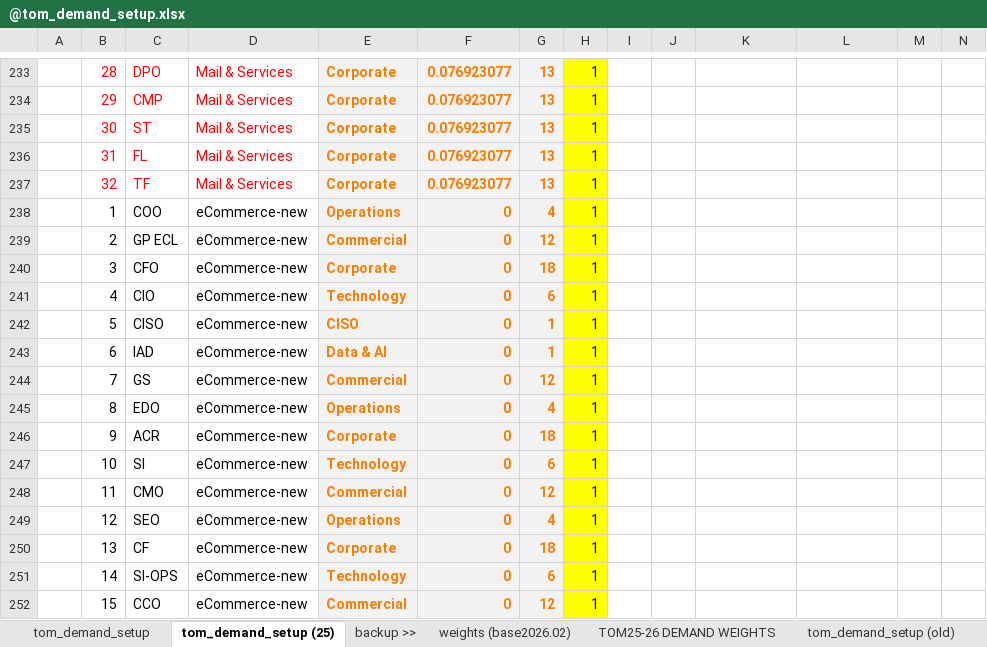
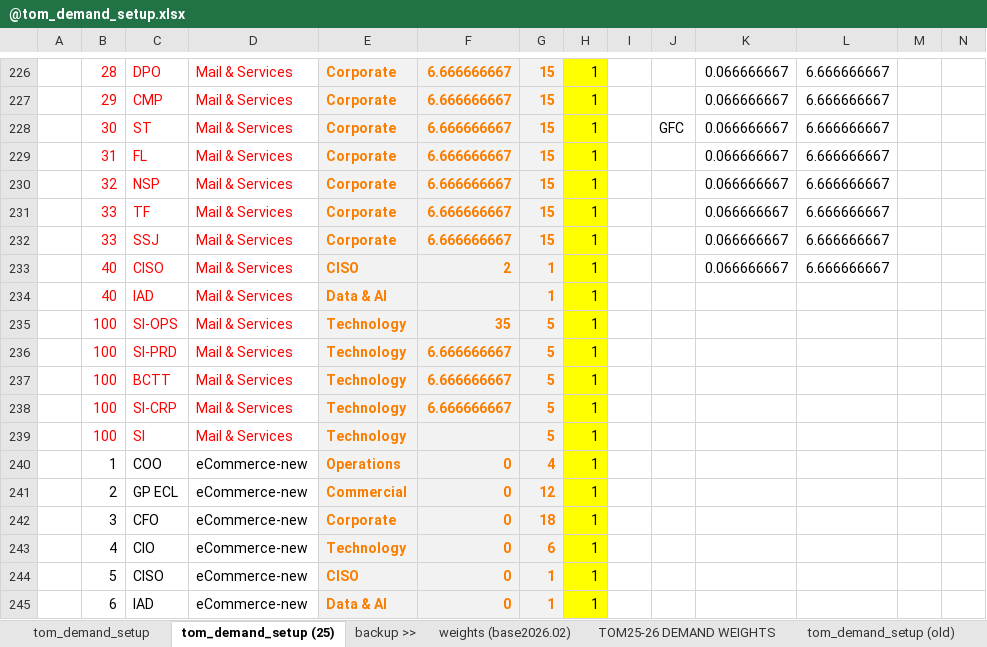
Before and after one commit to saraivrp/tom_demand, an Excel workbook: data/input/@tom_demand_setup.xlsx, sheet tom_demand_setup (25), drawn as a sheet; only a part is shown, gaps mark what is left out; the shorter side is filled out with more unchanged rows; values as stored, in another font and other column widths than the file's, no borders; conditional formats not drawn; removed rows and columns are numbered as before the commit, all else as after; rows hold the shown columns only; the diff covers the shown part only; the diff names each change by its address in the sheet, - before the commit and + after, or states it on an @@ line.

```diff
--- a/data/input/@tom_demand_setup.xlsx (sheet tom_demand_setup (25))
+++ b/data/input/@tom_demand_setup.xlsx (sheet tom_demand_setup (25))
-F226:F229: 0.076923077
+F226:F229: 6.666666667
-G226:G229: 13
+G226:G229: 15
-K226:K229: (empty)
+K226:K229: 0.066666667
-L226:L229: (empty)
+L226:L229: 6.666666667
-J228: (empty)
+J228: GFC
-row 237:  | 32 | TF | Mail & Services | Corporate | 0.076923077 | 13 | 1
+row 230:  | 32 | NSP | Mail & Services | Corporate | 6.666666667 | 15 | 1 |  |  | 0.066666667 | 6.666666667
+row 231:  | 33 | TF | Mail & Services | Corporate | 6.666666667 | 15 | 1 |  |  | 0.066666667 | 6.666666667
+row 232:  | 33 | SSJ | Mail & Services | Corporate | 6.666666667 | 15 | 1 |  |  | 0.066666667 | 6.666666667
+row 233:  | 40 | CISO | Mail & Services | CISO | 2 | 1 | 1 |  |  | 0.066666667 | 6.666666667
+row 234:  | 40 | IAD | Mail & Services | Data & AI |  | 1 | 1
+row 235:  | 100 | SI-OPS | Mail & Services | Technology | 35 | 5 | 1
+row 236:  | 100 | SI-PRD | Mail & Services | Technology | 6.666666667 | 5 | 1
+row 237:  | 100 | BCTT | Mail & Services | Technology | 6.666666667 | 5 | 1
+row 238:  | 100 | SI-CRP | Mail & Services | Technology | 6.666666667 | 5 | 1
+row 239:  | 100 | SI | Mail & Services | Technology |  | 5 | 1
```
Also changed, not shown: 11 added rows, 18 removed rows, 121 edited cells and cell formats elsewhere in this sheet, sheet TOM25-26 DEMAND WEIGHTS, formulas that keep their value, 1 other file.
